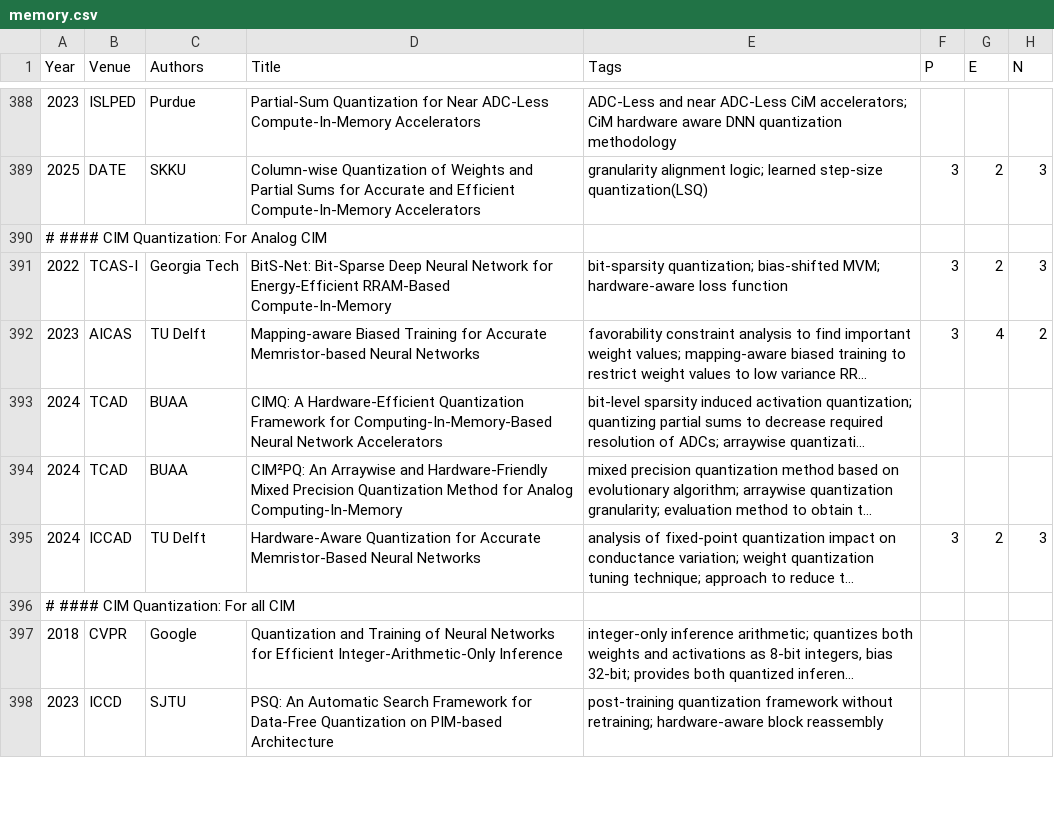
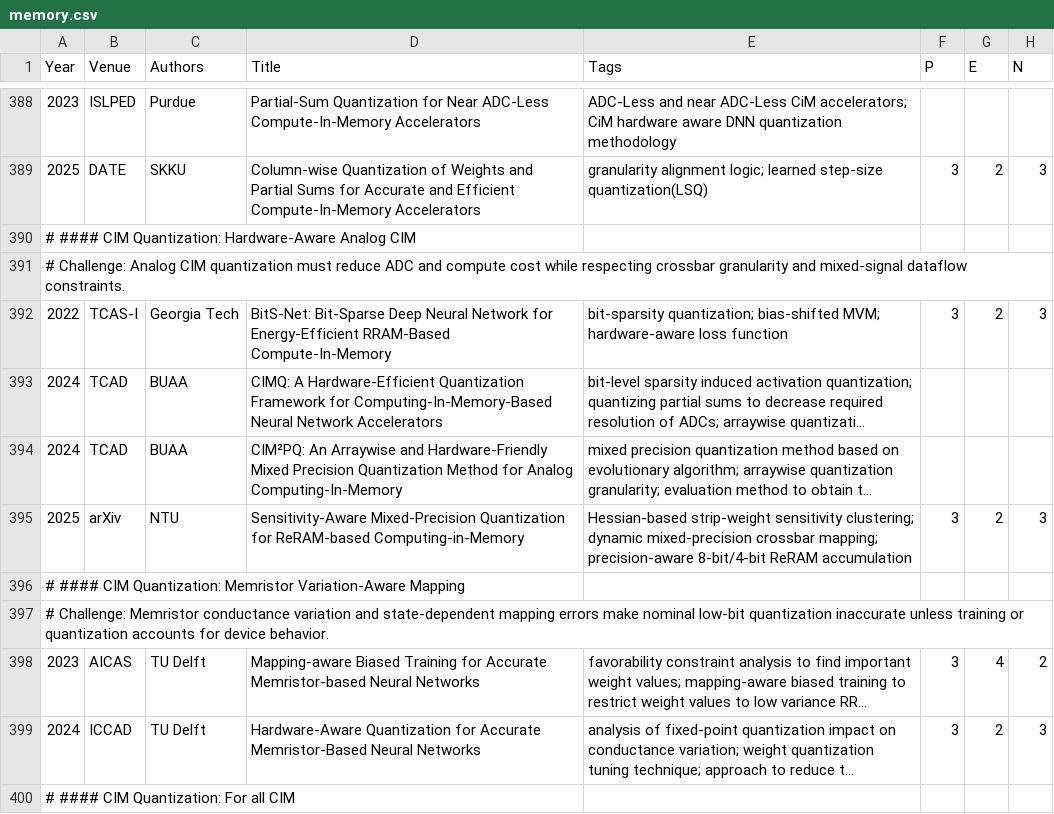
Before and after one commit to pku-lemonade/review, a CSV file: docs/data/hardware/memory.csv, drawn as a sheet; only a part is shown, gaps mark what is left out; the shorter side is filled out with more unchanged rows; long unchanged cells end in …; the diff names each change by its address in the sheet, - before the commit and + after, or states it on an @@ line.

Commit message:
added TAGA related paper.

```diff
--- a/docs/data/hardware/memory.csv
+++ b/docs/data/hardware/memory.csv
-A390 (Year): # #### CIM Quantization: For Analog CIM
+A390 (Year): # #### CIM Quantization: Hardware-Aware Analog CIM
+row 391: # Challenge: Analog CIM quantization must reduce ADC and compute cost while respecting crossbar granularity and mixed-signal dataflow constraints.
+row 395: 2025 | arXiv | NTU | Sensitivity-Aware Mixed-Precision Quantization for ReRAM-based Computing-in-Memory | Hessian-based strip-weight sensitivity clustering; dynamic mixed-precision crossbar mapping; precision-aware 8-bit/4-bit ReRAM accumulation | 3 | 2 | 3
+row 396: # #### CIM Quantization: Memristor Variation-Aware Mapping
+row 397: # Challenge: Memristor conductance variation and state-dependent mapping errors make nominal low-bit quantization inaccurate unless training or quantization accounts for device behavior.
@@ row 392 moved to row 398: 2023 @@
```
